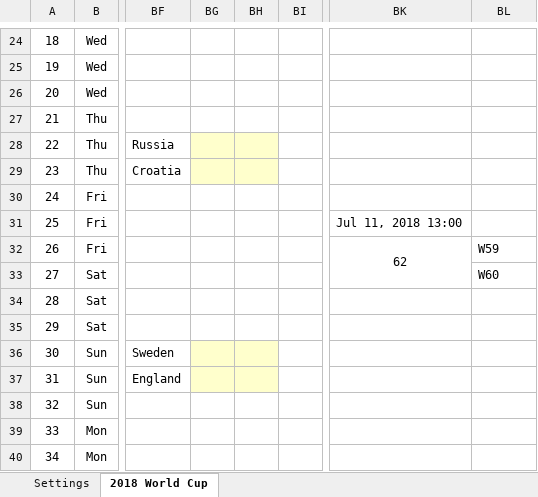
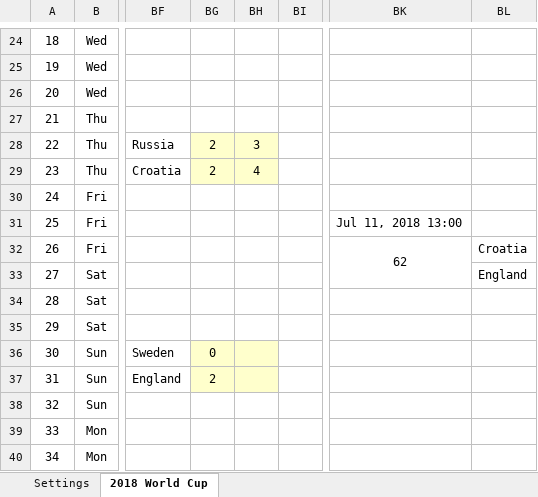
Before and after one commit to taegon/wc2018, an Excel workbook: input/r16/world_cup_2018r16_final.xlsx, sheet 2018 World Cup, drawn as a sheet; only a part is shown, gaps mark what is left out; values as stored, in another font and other column widths than the file's, no borders; charts and pictures and conditional formats not drawn; the diff names each change by its address in the sheet, - before the commit and + after, or states it on an @@ line.

Commit message:
Update for quarter final

```diff
--- a/input/r16/world_cup_2018r16_final.xlsx (sheet 2018 World Cup)
+++ b/input/r16/world_cup_2018r16_final.xlsx (sheet 2018 World Cup)
-BG28:BG29: (empty)
+BG28:BG29: 2
-BH28: (empty)
+BH28: 3
-BH29: (empty)
+BH29: 4
-BL32: W59
+BL32: Croatia
-BL33: W60
+BL33: England
-BG36: (empty)
+BG36: 0
-BG37: (empty)
+BG37: 2
```
